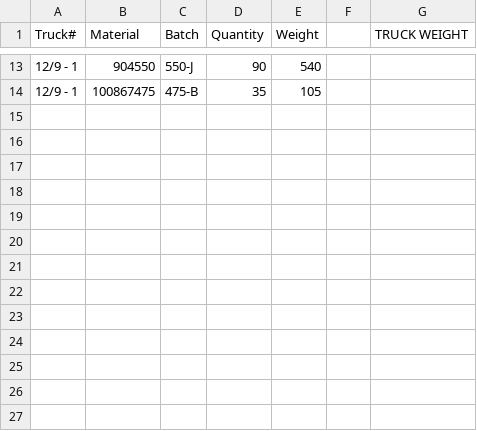
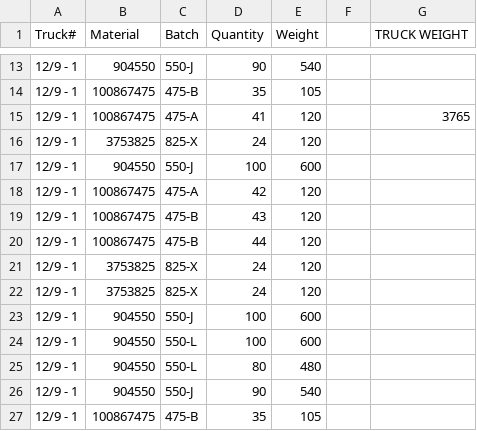
Before and after one commit to shaoz277/barcode, a CSV file: data.csv, drawn as a sheet; only a part is shown, gaps mark what is left out; the diff names each change by its address in the sheet, - before the commit and + after, or states it on an @@ line.

```diff
--- a/data.csv
+++ b/data.csv
+row 15: 12/9 - 1 | 100867475 | 475-A | 41 | 120 |  | 3765
+row 16: 12/9 - 1 | 3753825 | 825-X | 24 | 120
+row 17: 12/9 - 1 | 904550 | 550-J | 100 | 600
+row 18: 12/9 - 1 | 100867475 | 475-A | 42 | 120
+row 19: 12/9 - 1 | 100867475 | 475-B | 43 | 120
+row 20: 12/9 - 1 | 100867475 | 475-B | 44 | 120
+row 21: 12/9 - 1 | 3753825 | 825-X | 24 | 120
+row 22: 12/9 - 1 | 3753825 | 825-X | 24 | 120
+row 23: 12/9 - 1 | 904550 | 550-J | 100 | 600
+row 24: 12/9 - 1 | 904550 | 550-L | 100 | 600
+row 25: 12/9 - 1 | 904550 | 550-L | 80 | 480
+row 26: 12/9 - 1 | 904550 | 550-J | 90 | 540
+row 27: 12/9 - 1 | 100867475 | 475-B | 35 | 105
```
Also changed, not shown: 4 other files.
